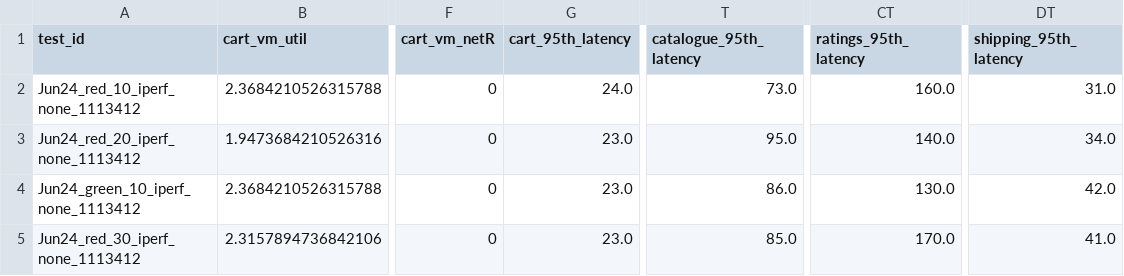
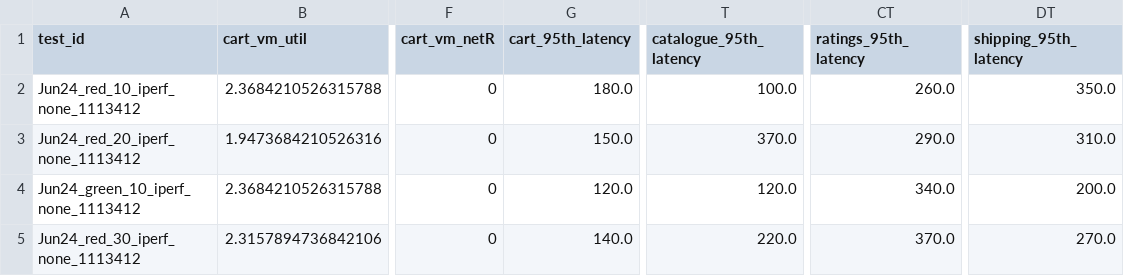
Before and after one commit to pengkang12/Adaptive_Microservice, a CSV file: training_data/bigtable.csv, drawn as a sheet; only a part is shown, gaps mark what is left out; the diff names each change by its address in the sheet, - before the commit and + after, or states it on an @@ line.

Commit message:
update data

```diff
--- a/training_data/bigtable.csv
+++ b/training_data/bigtable.csv
-G2 (cart_95th_latency): 24.0
+G2 (cart_95th_latency): 180.0
-T2 (catalogue_95th_latency): 73.0
+T2 (catalogue_95th_latency): 100.0
-CT2 (ratings_95th_latency): 160.0
+CT2 (ratings_95th_latency): 260.0
-DT2 (shipping_95th_latency): 31.0
+DT2 (shipping_95th_latency): 350.0
-G3 (cart_95th_latency): 23.0
+G3 (cart_95th_latency): 150.0
-T3 (catalogue_95th_latency): 95.0
+T3 (catalogue_95th_latency): 370.0
-CT3 (ratings_95th_latency): 140.0
+CT3 (ratings_95th_latency): 290.0
-DT3 (shipping_95th_latency): 34.0
+DT3 (shipping_95th_latency): 310.0
-G4 (cart_95th_latency): 23.0
+G4 (cart_95th_latency): 120.0
-T4 (catalogue_95th_latency): 86.0
+T4 (catalogue_95th_latency): 120.0
-CT4 (ratings_95th_latency): 130.0
+CT4 (ratings_95th_latency): 340.0
-DT4 (shipping_95th_latency): 42.0
+DT4 (shipping_95th_latency): 200.0
-G5 (cart_95th_latency): 23.0
+G5 (cart_95th_latency): 140.0
-T5 (catalogue_95th_latency): 85.0
+T5 (catalogue_95th_latency): 220.0
-CT5 (ratings_95th_latency): 170.0
+CT5 (ratings_95th_latency): 370.0
-DT5 (shipping_95th_latency): 41.0
+DT5 (shipping_95th_latency): 270.0
```
